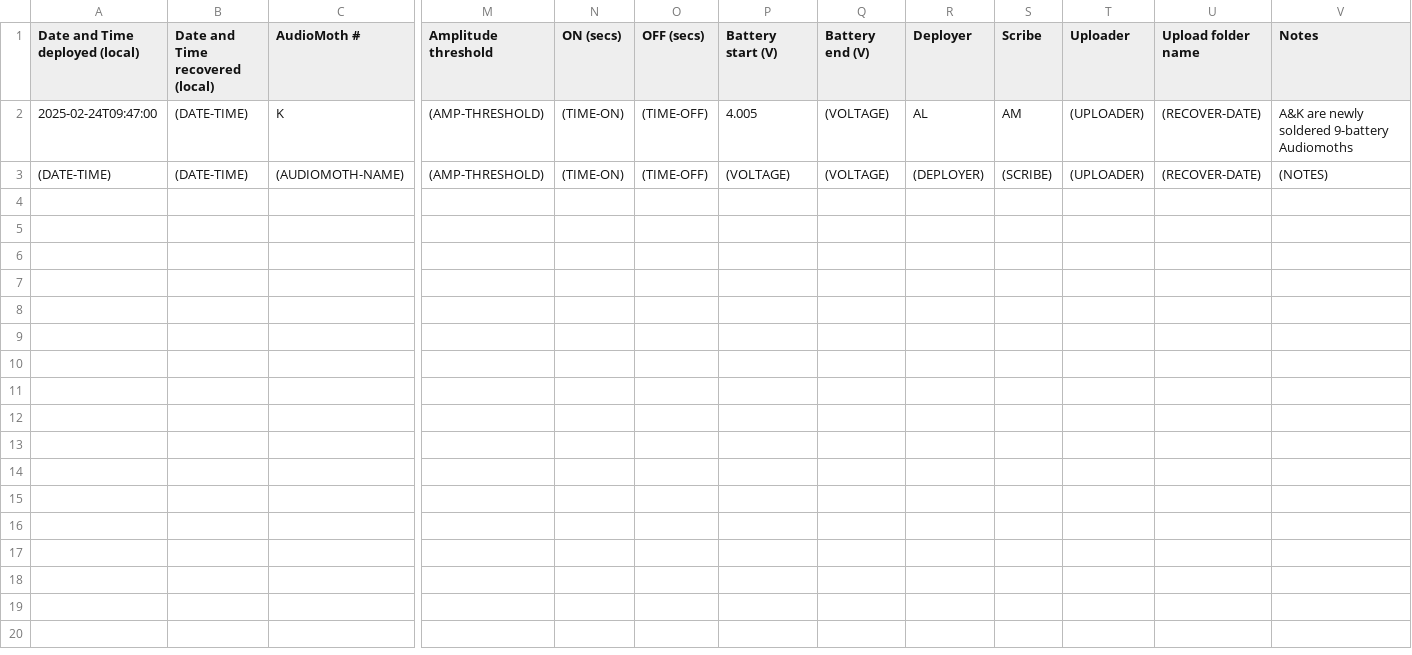
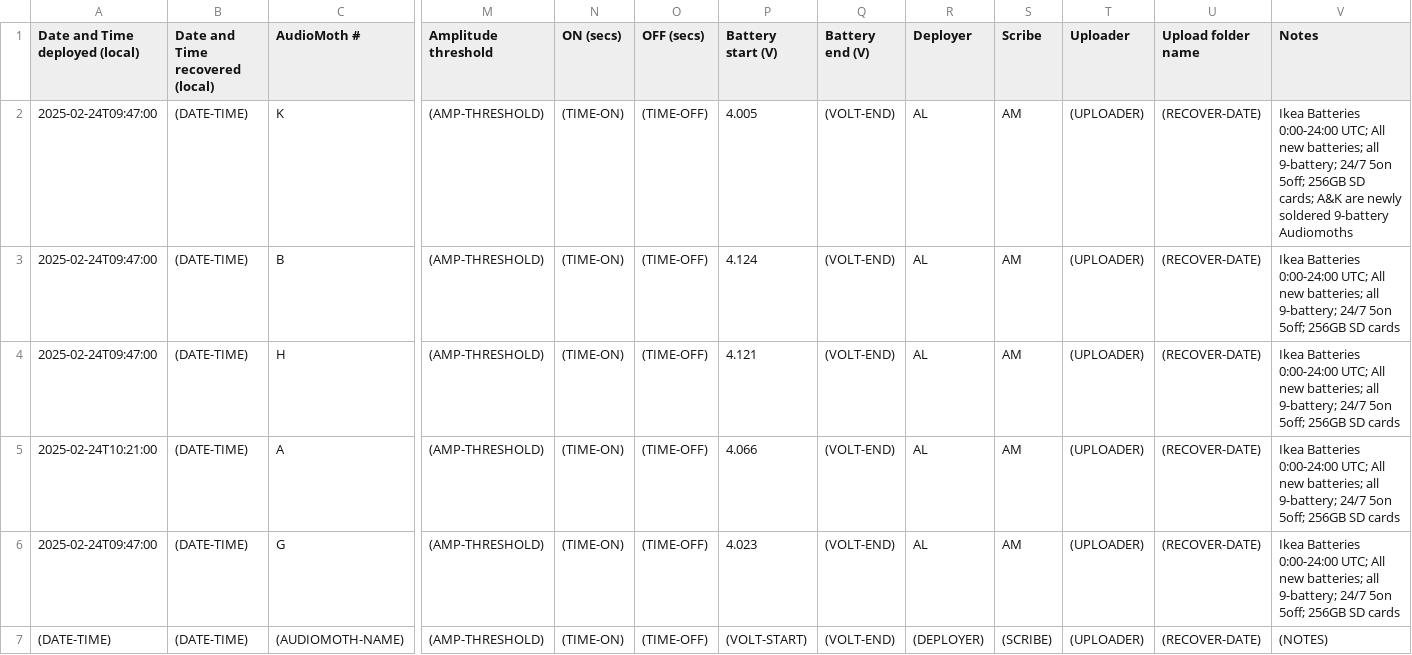
Before and after one commit to uw-echospace/ubna-field, a CSV file: field_records/ubna_2025.csv, drawn as a sheet; only a part is shown, gaps mark what is left out; addresses are those after the commit; rows hold the shown columns only; the diff names each change by its address in the sheet, - before the commit and + after, or states it on an @@ line.

```diff
--- a/field_records/ubna_2025.csv
+++ b/field_records/ubna_2025.csv
-Q2 (Battery end (V)): (VOLTAGE)
+Q2 (Battery end (V)): (VOLT-END)
-V2 (Notes): A&K are…
+V2 (Notes): Ikea Batteries 0:00-24:00 UTC; All new batteries; all 9-battery; 24/7 5on 5off; 256GB SD cards; A&K are…
+row 3: 2025-02-24T09:47:00 | (DATE-TIME) | B | (AMP-THRESHOLD) | (TIME-ON) | (TIME-OFF) | 4.124 | (VOLT-END) | AL | AM | (UPLOADER) | (RECOVER-DATE) | Ikea Batteries 0:00-24:00 UTC; All new batteries; all 9-battery; 24/7 5on 5off; 256GB SD cards
+row 4: 2025-02-24T09:47:00 | (DATE-TIME) | H | (AMP-THRESHOLD) | (TIME-ON) | (TIME-OFF) | 4.121 | (VOLT-END) | AL | AM | (UPLOADER) | (RECOVER-DATE) | Ikea Batteries 0:00-24:00 UTC; All new batteries; all 9-battery; 24/7 5on 5off; 256GB SD cards
+row 5: 2025-02-24T10:21:00 | (DATE-TIME) | A | (AMP-THRESHOLD) | (TIME-ON) | (TIME-OFF) | 4.066 | (VOLT-END) | AL | AM | (UPLOADER) | (RECOVER-DATE) | Ikea Batteries 0:00-24:00 UTC; All new batteries; all 9-battery; 24/7 5on 5off; 256GB SD cards
+row 6: 2025-02-24T09:47:00 | (DATE-TIME) | G | (AMP-THRESHOLD) | (TIME-ON) | (TIME-OFF) | 4.023 | (VOLT-END) | AL | AM | (UPLOADER) | (RECOVER-DATE) | Ikea Batteries 0:00-24:00 UTC; All new batteries; all 9-battery; 24/7 5on 5off; 256GB SD cards
-P7 (Battery start (V)): (VOLTAGE)
+P7 (Battery start (V)): (VOLT-START)
-Q7 (Battery end (V)): (VOLTAGE)
+Q7 (Battery end (V)): (VOLT-END)
```
